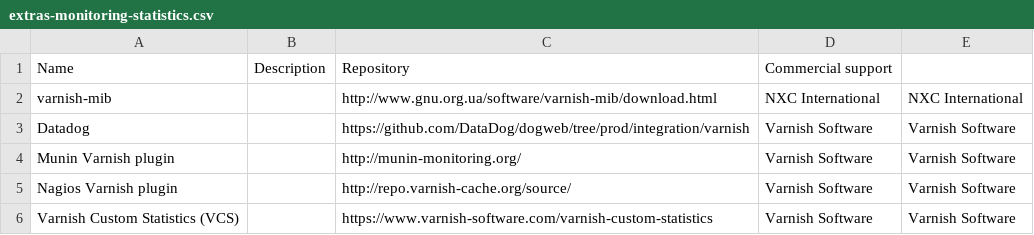
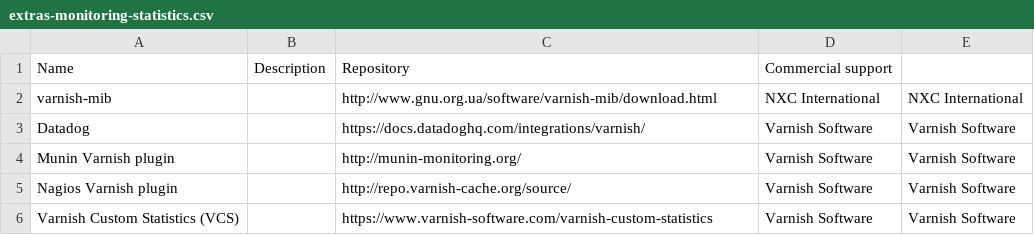
Before and after one commit to varnishcache/homepage, a CSV file: R1/source/extras/extras-monitoring-statistics.csv, drawn as a sheet; only a part is shown; the diff names each change by its address in the sheet, - before the commit and + after, or states it on an @@ line.

Commit message:
Update monitoring link for Datadog
The previous link was broken.

```diff
--- a/R1/source/extras/extras-monitoring-statistics.csv
+++ b/R1/source/extras/extras-monitoring-statistics.csv
-C3: https://github.com/DataDog/dogweb/tree/prod/integration/varnish
+C3: https://docs.datadoghq.com/integrations/varnish/
```
